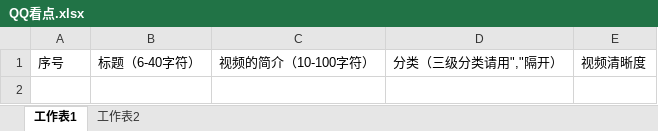
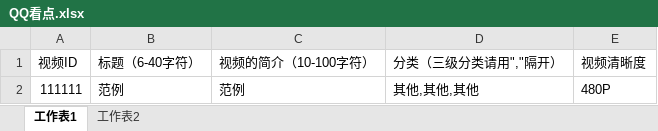
Before and after one commit to sylvanase/paomian-tv, an Excel workbook: static/QQ看点.xlsx, sheet 工作表1, drawn as a sheet; values as stored, in another font and other column widths than the file's, no borders; the diff names each change by its address in the sheet, - before the commit and + after, or states it on an @@ line.

```diff
--- a/static/QQ看点.xlsx (sheet 工作表1)
+++ b/static/QQ看点.xlsx (sheet 工作表1)
-A1: 序号
+A1: 视频ID
+row 2: 111111 | 范例 | 范例 | 其他,其他,其他 | 480P
```
Also changed, not shown: 15 other files.
